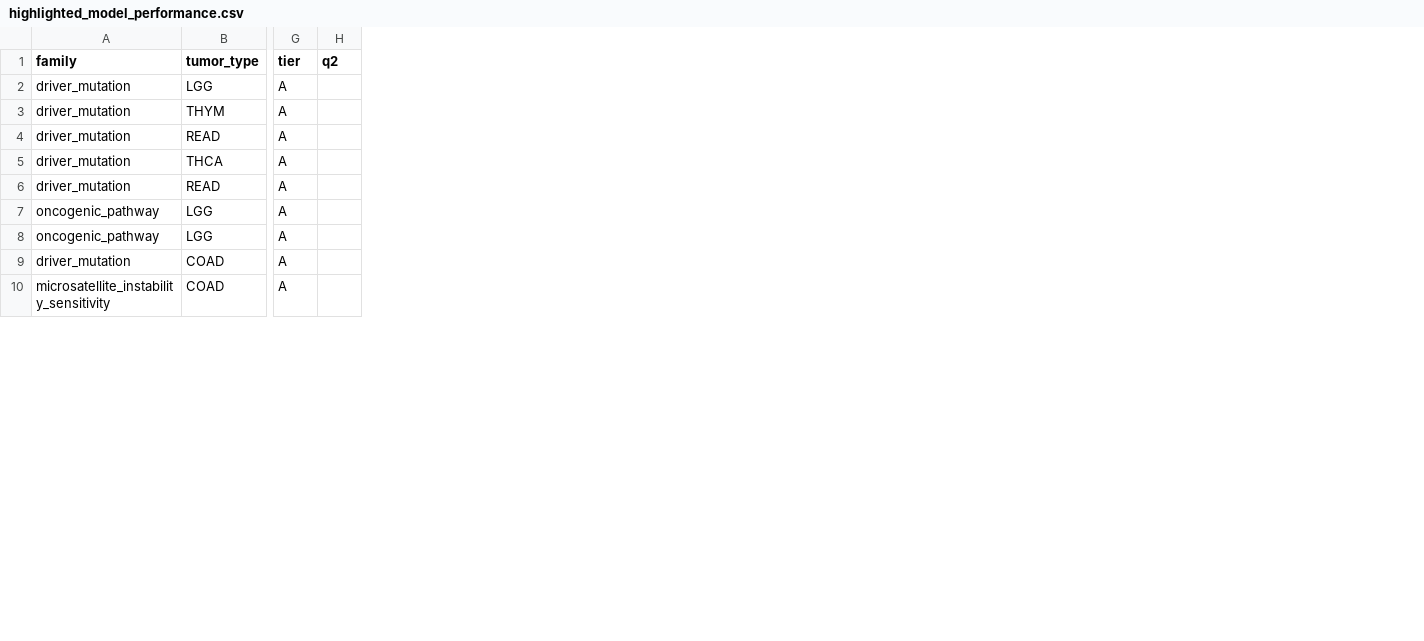
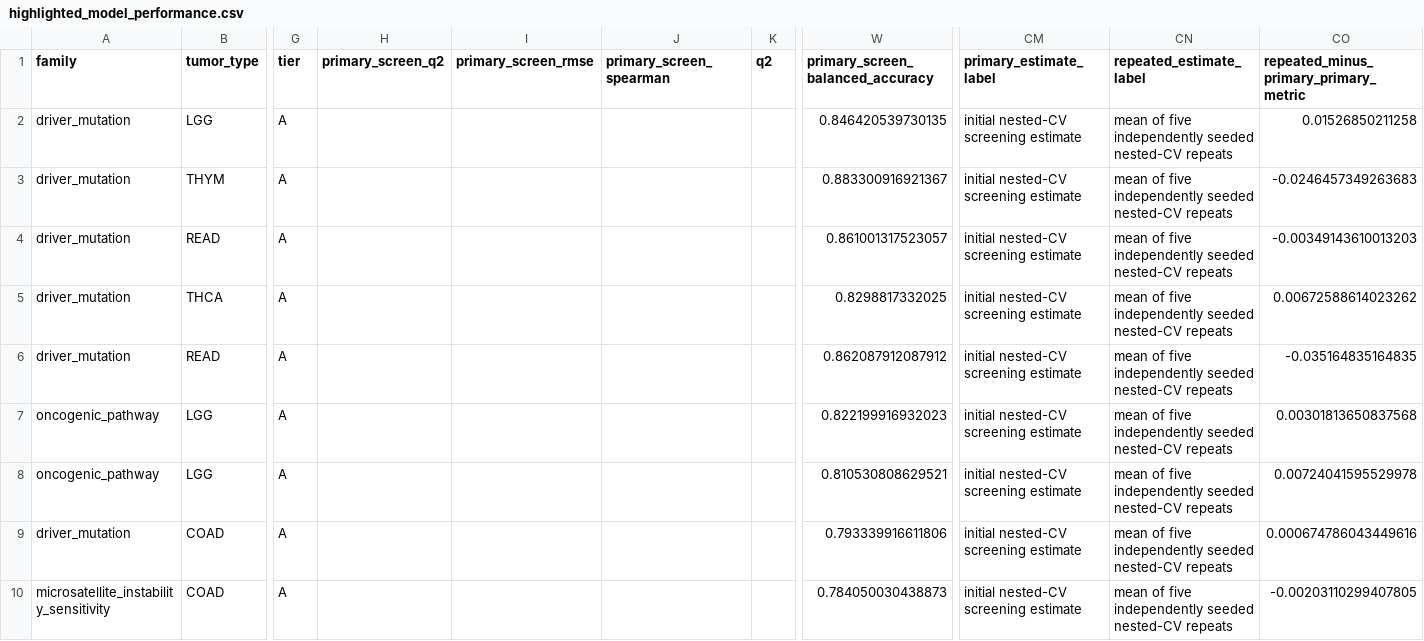
Before and after one commit to tkcaccia/titan-prediction, a CSV file: results/tables/highlighted_model_performance.csv, drawn as a sheet; only a part is shown, gaps mark what is left out; the diff names each change by its address in the sheet, - before the commit and + after, or states it on an @@ line.

Commit message:
Clarify screening tiers and repeated validation estimates

```diff
--- a/results/tables/highlighted_model_performance.csv
+++ b/results/tables/highlighted_model_performance.csv
+column H (primary_screen_q2), empty
+column I (primary_screen_rmse), empty
+column J (primary_screen_spearman), empty
+column W (primary_screen_balanced_accuracy), rows 2-10: 0.846420539730135 | 0.883300916921367 | 0.861001317523057 | 0.8298817332025 | 0.862087912087912 | 0.822199916932023 | 0.810530808629521 | 0.793339916611806 | 0.784050030438873
+column CM (primary_estimate_label), rows 2-10: all initial nested-CV screening estimate
+column CN (repeated_estimate_label), rows 2-10: all mean of five independently seeded nested-CV repeats
+column CO, rows 1-10: repeated_minus_primary_primary_metric | 0.01526850211258 | -0.0246457349263683 | -0.00349143610013203 | 0.00672588614023262 | -0.035164835164835 | 0.00301813650837568 | 0.00724041595529978 | 0.000674786043449616 | -0.00203110299407805
```
Also changed, not shown: 34 other files.
